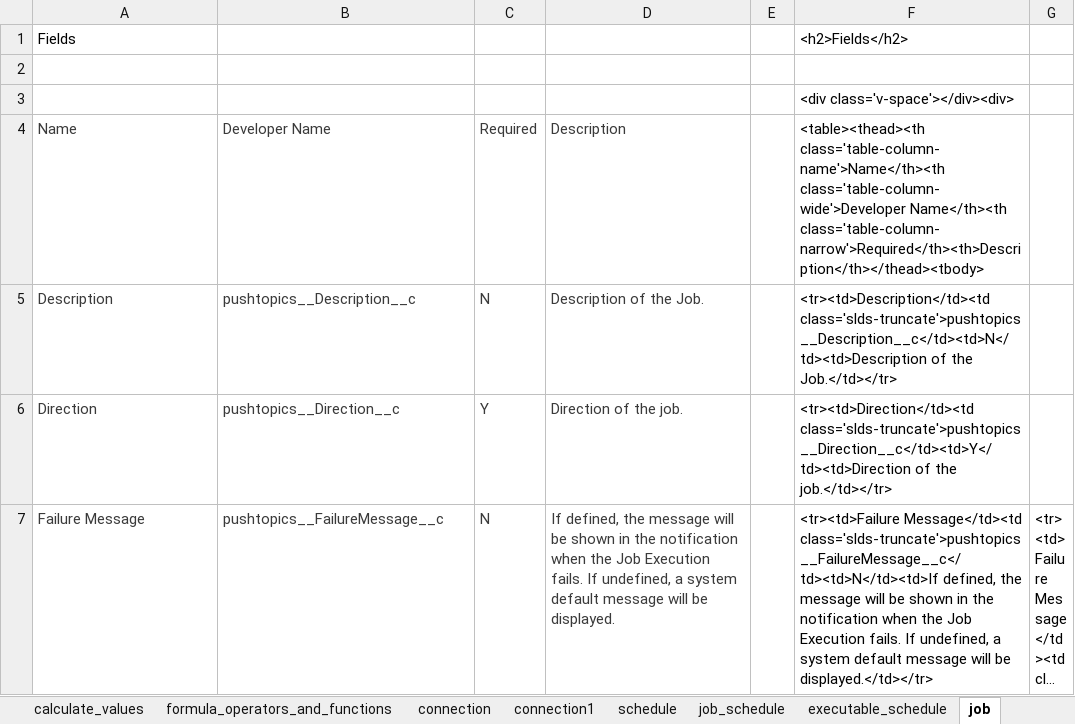
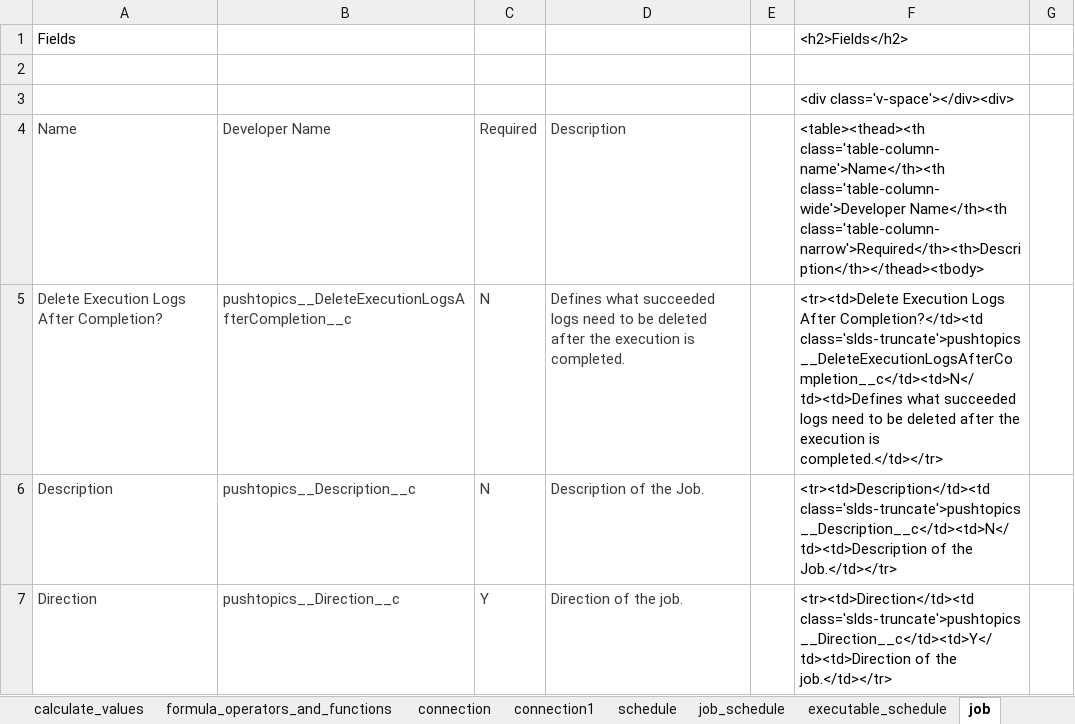
Before and after one commit to data-sync-pro/user-manual, an Excel workbook: catalog.xlsx, sheet job, drawn as a sheet; only a part is shown; the shorter side is filled out with more unchanged rows; long unchanged cells end in …; values as stored, in another font and other column widths than the file's, no borders; the diff names each change by its address in the sheet, - before the commit and + after, or states it on an @@ line.

Commit message:
delete logs

```diff
--- a/catalog.xlsx (sheet job)
+++ b/catalog.xlsx (sheet job)
+row 5: Delete Execution Logs After Completion? | pushtopics__DeleteExecutionLogsAfterCompletion__c | N | Defines what succeeded logs need to be deleted after the execution is completed. |  | <tr><td>Delete Execution Logs After Completion?</td><td class='slds-truncate'>pushtopics__DeleteExecutionLogsAfterCompletion__c</td><td>N</td><td>Defines what succeeded logs need to be deleted after the execution is completed.</td></tr>
```
Also changed, not shown: sheet execution, sheet executable, sheet job_execution, formulas that keep their value, 5 other files.
